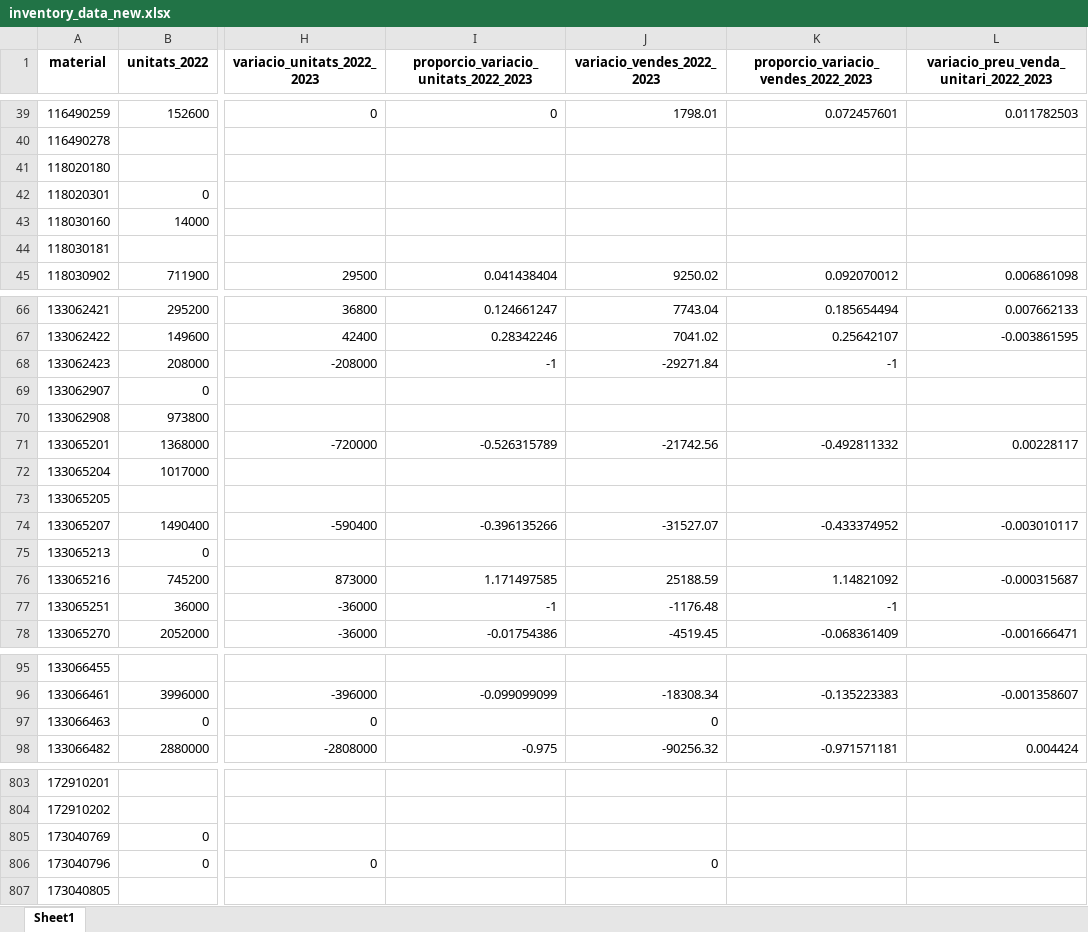
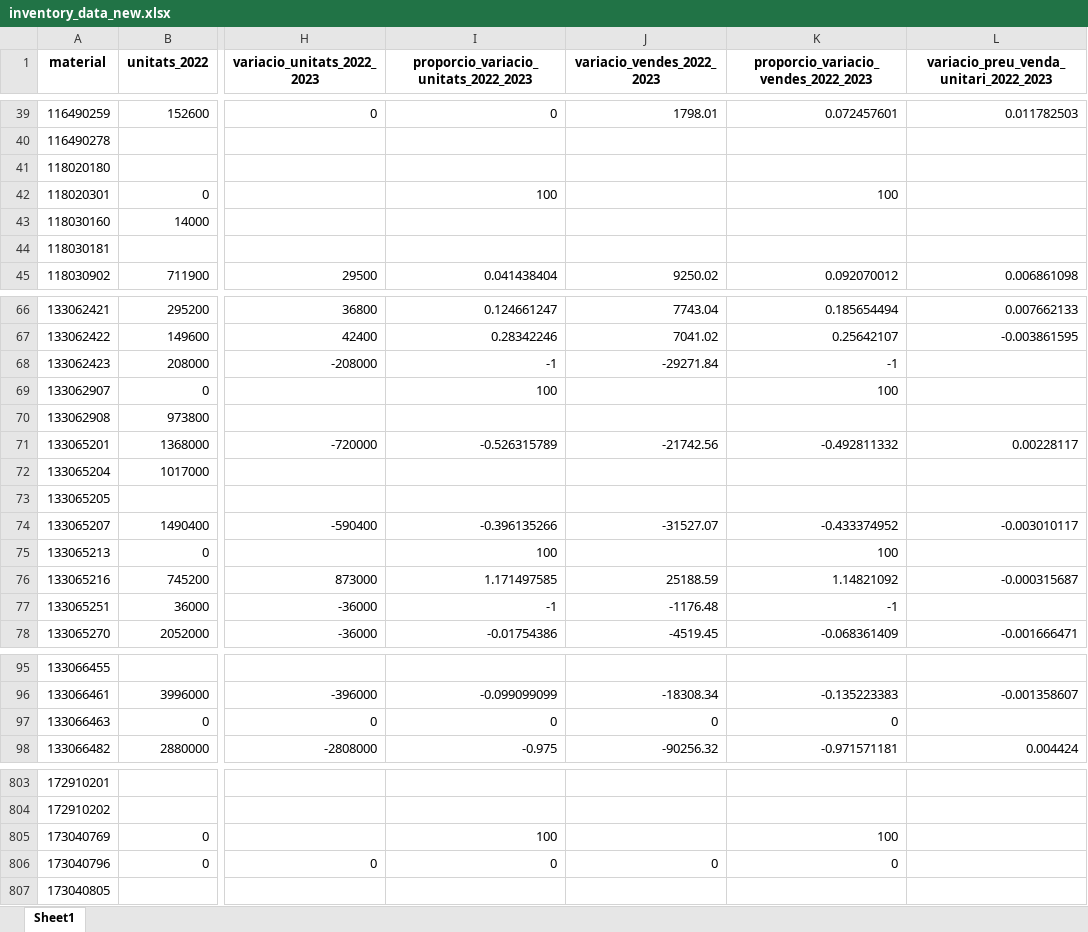
Before and after one commit to caiselvas/challenge-auditoria, an Excel workbook: data/inventory_data_new.xlsx, sheet Sheet1, drawn as a sheet; only a part is shown, gaps mark what is left out; values as stored, in another font and other column widths than the file's, no borders; the diff covers the shown part only; the diff names each change by its address in the sheet, - before the commit and + after, or states it on an @@ line.

```diff
--- a/data/inventory_data_new.xlsx (sheet Sheet1)
+++ b/data/inventory_data_new.xlsx (sheet Sheet1)
-I42: (empty)
+I42: 100
-K42: (empty)
+K42: 100
-I69: (empty)
+I69: 100
-K69: (empty)
+K69: 100
-I75: (empty)
+I75: 100
-K75: (empty)
+K75: 100
-I97: (empty)
+I97: 0
-K97: (empty)
+K97: 0
-I805: (empty)
+I805: 100
-K805: (empty)
+K805: 100
-I806: (empty)
+I806: 0
-K806: (empty)
+K806: 0
```
Also changed, not shown: 76 edited cells elsewhere in this sheet, data/inventory_data_clean.xlsx, data/inventory_data_merged.xlsx, 1 other file.
